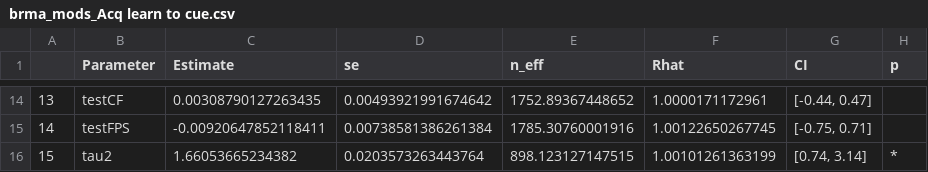
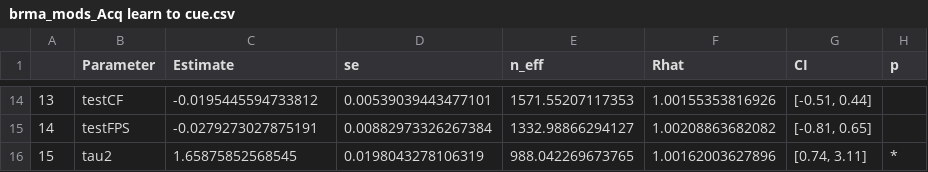
Before and after one commit to cjvanlissa/srma_fearlearning, a CSV file: manuscript/brma_mods_Acq learn to cue.csv, drawn as a sheet; only a part is shown, gaps mark what is left out; the diff covers the shown part only.

```diff
--- a/manuscript/brma_mods_Acq learn to cue.csv
+++ b/manuscript/brma_mods_Acq learn to cue.csv
@@ -14,3 +14,3 @@
-"13","testCF",0.00308790127263435,0.00493921991674642,1752.89367448652,1.0000171172961,"[-0.44, 0.47]",""
-"14","testFPS",-0.00920647852118411,0.00738581386261384,1785.30760001916,1.00122650267745,"[-0.75, 0.71]",""
-"15","tau2",1.66053665234382,0.0203573263443764,898.123127147515,1.00101261363199,"[0.74, 3.14]","*"
+"13","testCF",-0.0195445594733812,0.00539039443477101,1571.55207117353,1.00155353816926,"[-0.51, 0.44]",""
+"14","testFPS",-0.0279273027875191,0.00882973326267384,1332.98866294127,1.00208863682082,"[-0.81, 0.65]",""
+"15","tau2",1.65875852568545,0.0198043278106319,988.042269673765,1.00162003627896,"[0.74, 3.11]","*"
```
Also changed, not shown: 60 edited cells elsewhere in this file, manuscript/brma_mods_Acq learn to ctx.csv, manuscript/brma_mods_Acq retr to ctx.csv, 17 other files.
